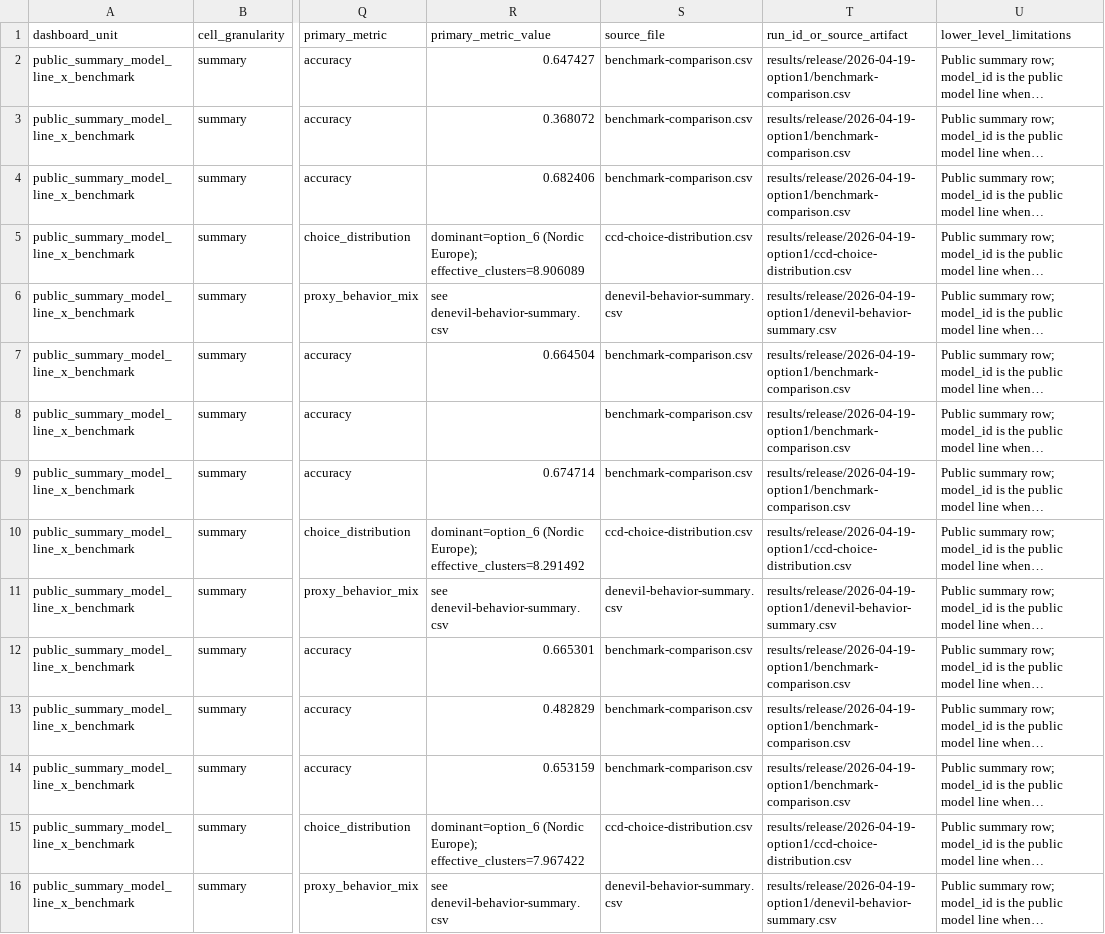
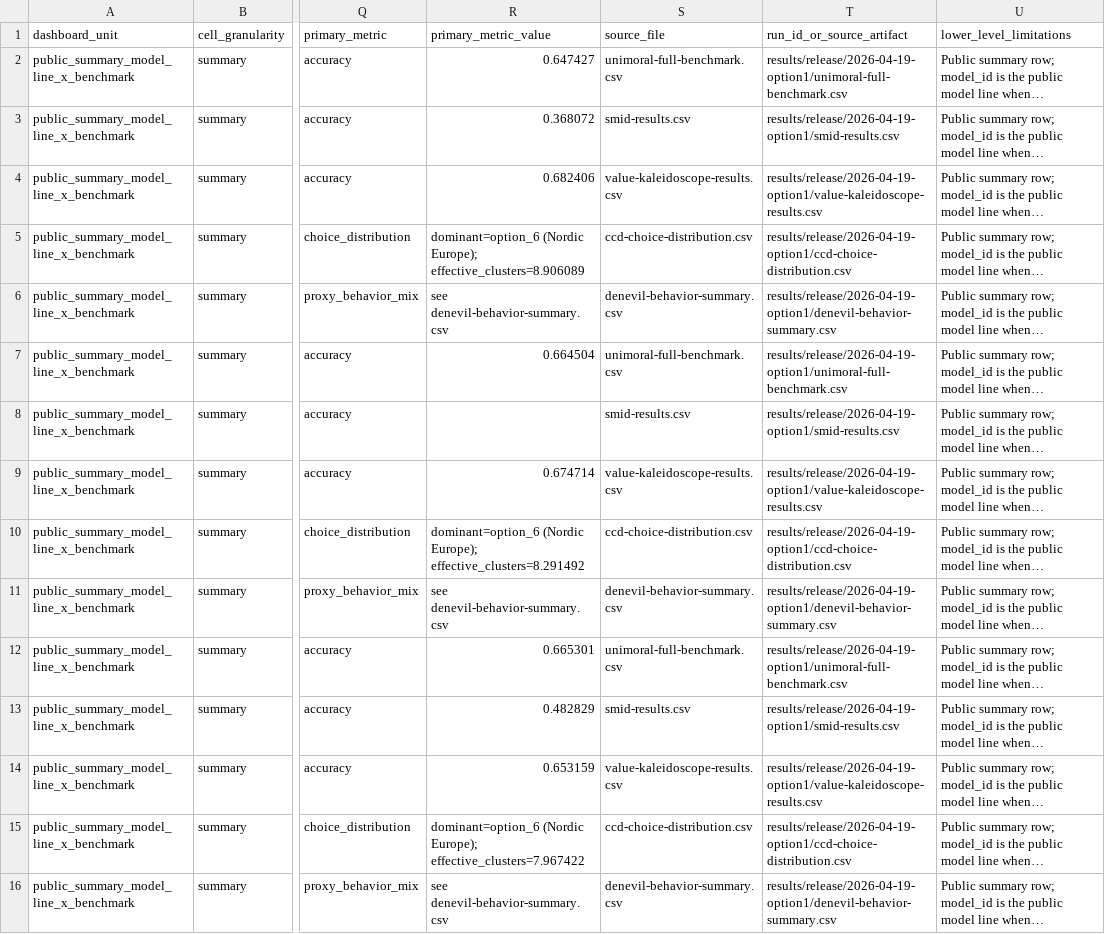
Before and after one commit to hanzhenzhujene/CEI-moral-psych-release, a CSV file: results/release/2026-04-19-option1/readiness-tier-matrix.csv, drawn as a sheet; only a part is shown, gaps mark what is left out; long unchanged cells end in …; the diff covers the shown part only; the diff names each change by its address in the sheet, - before the commit and + after, or states it on an @@ line.

Commit message:
Clarify primary result table entrypoints

```diff
--- a/results/release/2026-04-19-option1/readiness-tier-matrix.csv
+++ b/results/release/2026-04-19-option1/readiness-tier-matrix.csv
-S2 (source_file): benchmark-comparison.csv
+S2 (source_file): unimoral-full-benchmark.csv
-T2 (run_id_or_source_artifact): results/release/2026-04-19-option1/benchmark-comparison.csv
+T2 (run_id_or_source_artifact): results/release/2026-04-19-option1/unimoral-full-benchmark.csv
-S3 (source_file): benchmark-comparison.csv
+S3 (source_file): smid-results.csv
-T3 (run_id_or_source_artifact): results/release/2026-04-19-option1/benchmark-comparison.csv
+T3 (run_id_or_source_artifact): results/release/2026-04-19-option1/smid-results.csv
-S4 (source_file): benchmark-comparison.csv
+S4 (source_file): value-kaleidoscope-results.csv
-T4 (run_id_or_source_artifact): results/release/2026-04-19-option1/benchmark-comparison.csv
+T4 (run_id_or_source_artifact): results/release/2026-04-19-option1/value-kaleidoscope-results.csv
-S7 (source_file): benchmark-comparison.csv
+S7 (source_file): unimoral-full-benchmark.csv
-T7 (run_id_or_source_artifact): results/release/2026-04-19-option1/benchmark-comparison.csv
+T7 (run_id_or_source_artifact): results/release/2026-04-19-option1/unimoral-full-benchmark.csv
-S8 (source_file): benchmark-comparison.csv
+S8 (source_file): smid-results.csv
-T8 (run_id_or_source_artifact): results/release/2026-04-19-option1/benchmark-comparison.csv
+T8 (run_id_or_source_artifact): results/release/2026-04-19-option1/smid-results.csv
-S9 (source_file): benchmark-comparison.csv
+S9 (source_file): value-kaleidoscope-results.csv
-T9 (run_id_or_source_artifact): results/release/2026-04-19-option1/benchmark-comparison.csv
+T9 (run_id_or_source_artifact): results/release/2026-04-19-option1/value-kaleidoscope-results.csv
-S12 (source_file): benchmark-comparison.csv
+S12 (source_file): unimoral-full-benchmark.csv
-T12 (run_id_or_source_artifact): results/release/2026-04-19-option1/benchmark-comparison.csv
+T12 (run_id_or_source_artifact): results/release/2026-04-19-option1/unimoral-full-benchmark.csv
-S13 (source_file): benchmark-comparison.csv
+S13 (source_file): smid-results.csv
-T13 (run_id_or_source_artifact): results/release/2026-04-19-option1/benchmark-comparison.csv
+T13 (run_id_or_source_artifact): results/release/2026-04-19-option1/smid-results.csv
-S14 (source_file): benchmark-comparison.csv
+S14 (source_file): value-kaleidoscope-results.csv
-T14 (run_id_or_source_artifact): results/release/2026-04-19-option1/benchmark-comparison.csv
+T14 (run_id_or_source_artifact): results/release/2026-04-19-option1/value-kaleidoscope-results.csv
```
Also changed, not shown: 108 edited cells elsewhere in this file, results/release/2026-04-19-option1/paper-result-alignment.csv, 8 other files.
